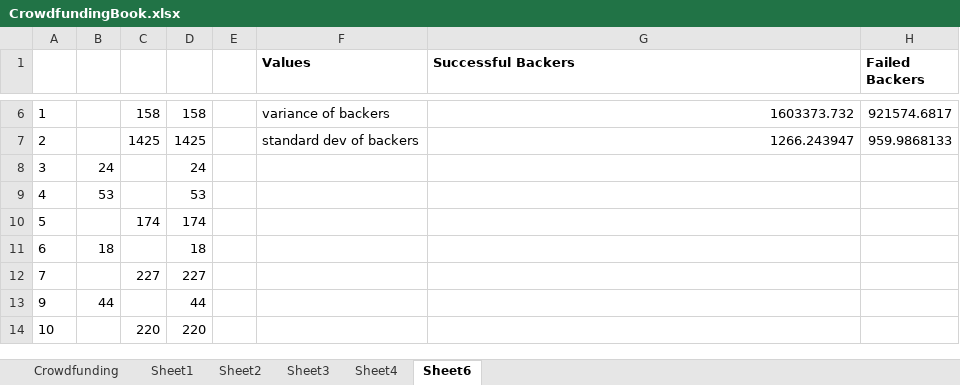
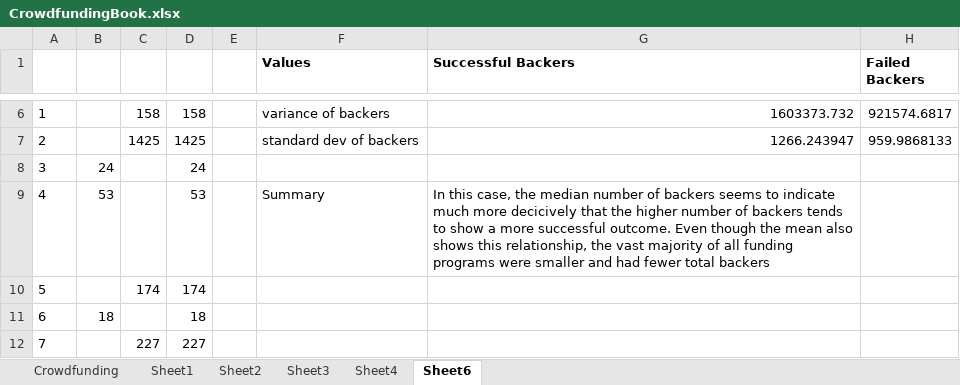
Before and after one commit to JGraves79/Challenge1_text, an Excel workbook: CrowdfundingBook.xlsx, sheet Sheet6, drawn as a sheet; only a part is shown, gaps mark what is left out; the shorter side is filled out with more unchanged rows; values as stored, in another font and other column widths than the file's, no borders; the diff names each change by its address in the sheet, - before the commit and + after, or states it on an @@ line.

Commit message:
Add files via upload

```diff
--- a/CrowdfundingBook.xlsx (sheet Sheet6)
+++ b/CrowdfundingBook.xlsx (sheet Sheet6)
-F9 (Values): (empty)
+F9 (Values): Summary
-G9 (Successful Backers): (empty)
+G9 (Successful Backers): In this case, the median number of backers seems to indicate much more decicively that the higher number of backers tends to show a more successful outcome. Even though the mean also shows this relationship, the vast majority of all funding programs were smaller and had fewer total backers
```
Also changed, not shown: sheet Crowdfunding, charts or pictures.
